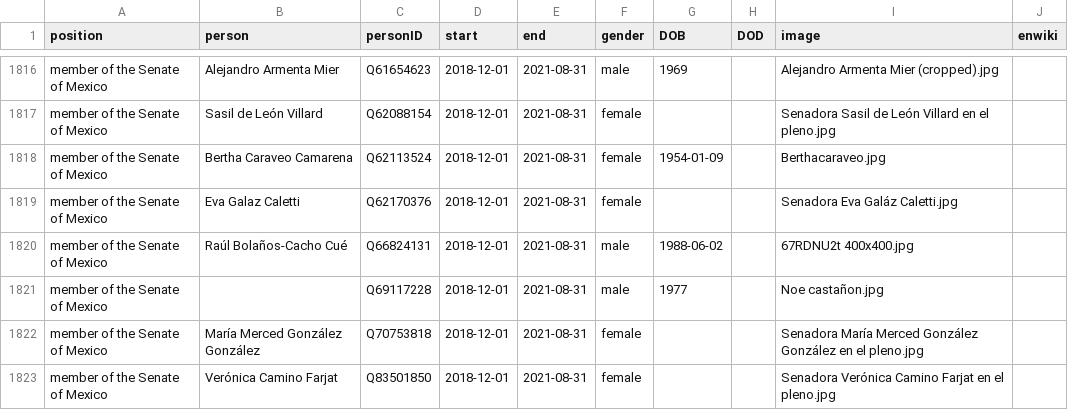
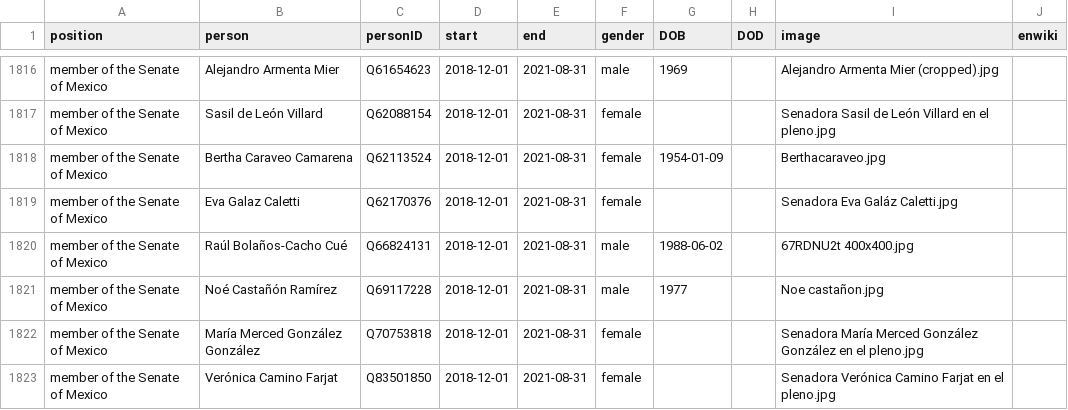
Before and after one commit to every-politician-scrapers/mexico-ministers, a CSV file: html/legislators.csv, drawn as a sheet; only a part is shown, gaps mark what is left out; the diff covers the shown part only.

```diff
--- a/html/legislators.csv
+++ b/html/legislators.csv
@@ -1820,3 +1820,3 @@ member of the Senate of Mexico,Eva Galaz Caletti,Q62170376,2018-12-01,2021-08-31
 member of the Senate of Mexico,Raúl Bolaños-Cacho Cué,Q66824131,2018-12-01,2021-08-31,male,1988-06-02,,67RDNU2t 400x400.jpg,
-member of the Senate of Mexico,,Q69117228,2018-12-01,2021-08-31,male,1977,,Noe castañon.jpg,
+member of the Senate of Mexico,Noé Castañón Ramírez,Q69117228,2018-12-01,2021-08-31,male,1977,,Noe castañon.jpg,
 member of the Senate of Mexico,María Merced González González,Q70753818,2018-12-01,2021-08-31,female,,,Senadora María Merced González González en el pleno.jpg,
```
Also changed, not shown: 7 edited cells elsewhere in this file, html/holders21.csv.
